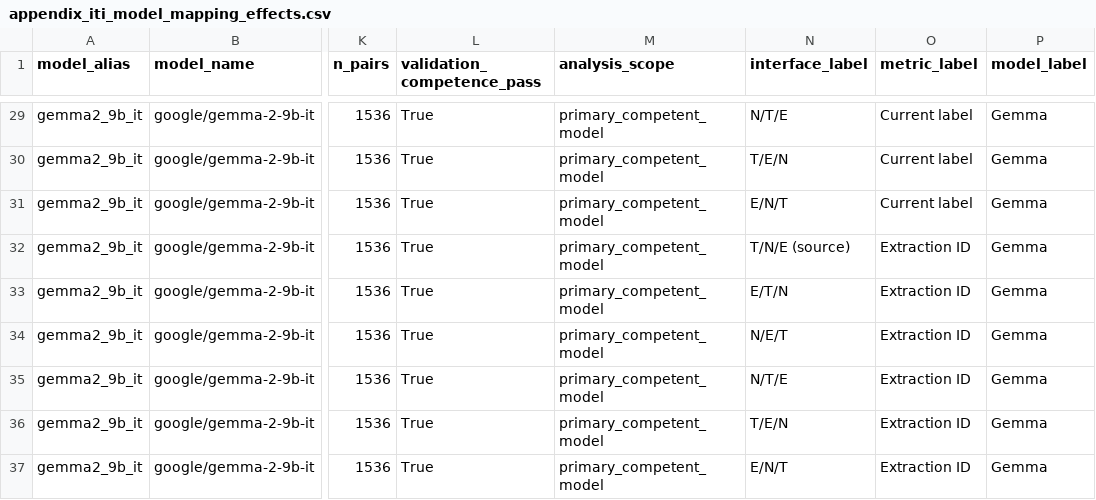
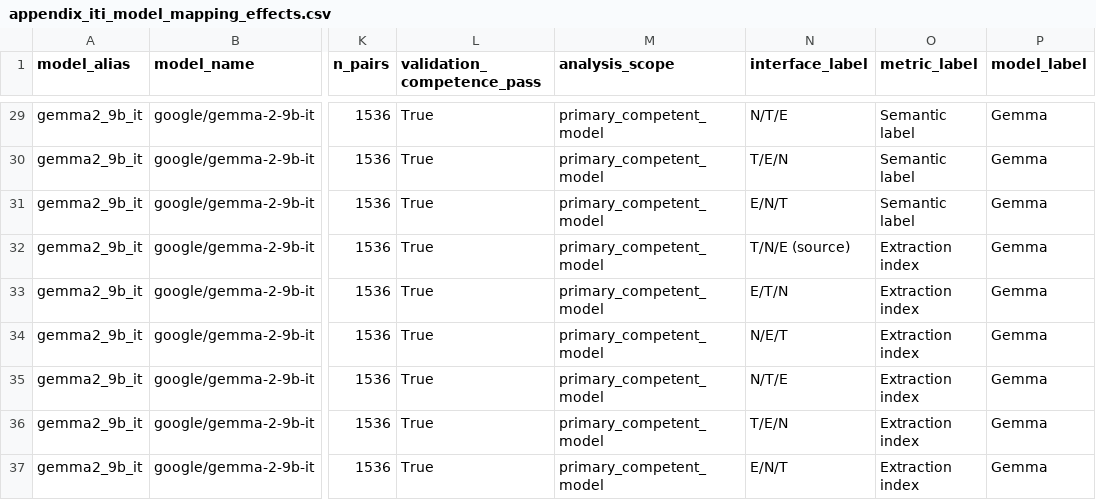
Before and after one commit to jerry-gzw/cross_encoding_steering, a CSV file: paper_results/appendix_iti_model_mapping_effects.csv, drawn as a sheet; only a part is shown, gaps mark what is left out; the diff covers the shown part only; the diff names each change by its address in the sheet, - before the commit and + after, or states it on an @@ line.

```diff
--- a/paper_results/appendix_iti_model_mapping_effects.csv
+++ b/paper_results/appendix_iti_model_mapping_effects.csv
-O29:O31 (metric_label): Current label
+O29:O31 (metric_label): Semantic label
-O32:O37 (metric_label): Extraction ID
+O32:O37 (metric_label): Extraction index
```
Also changed, not shown: 27 edited cells elsewhere in this file, paper_results/appendix_layer_attribution_depth_contrasts.csv, paper_results/appendix_layer_attribution_readout_geometry.csv, 47 other files.
